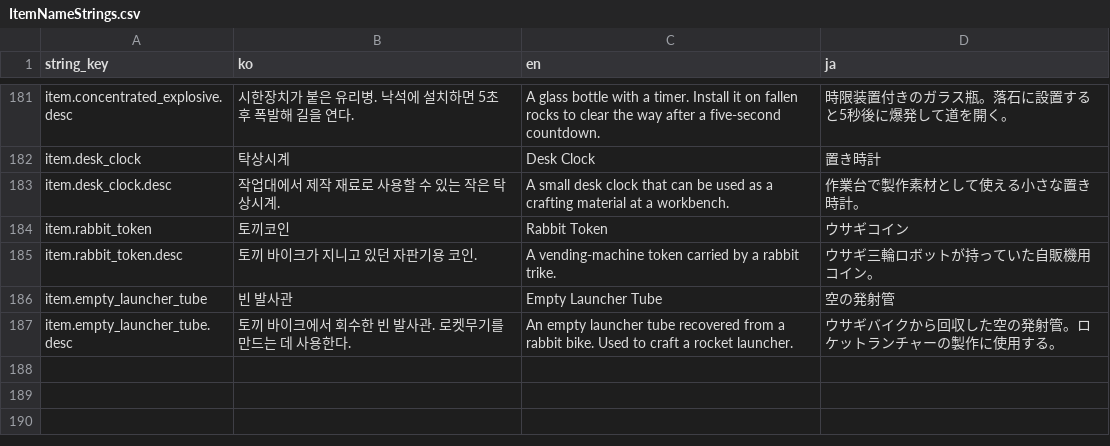
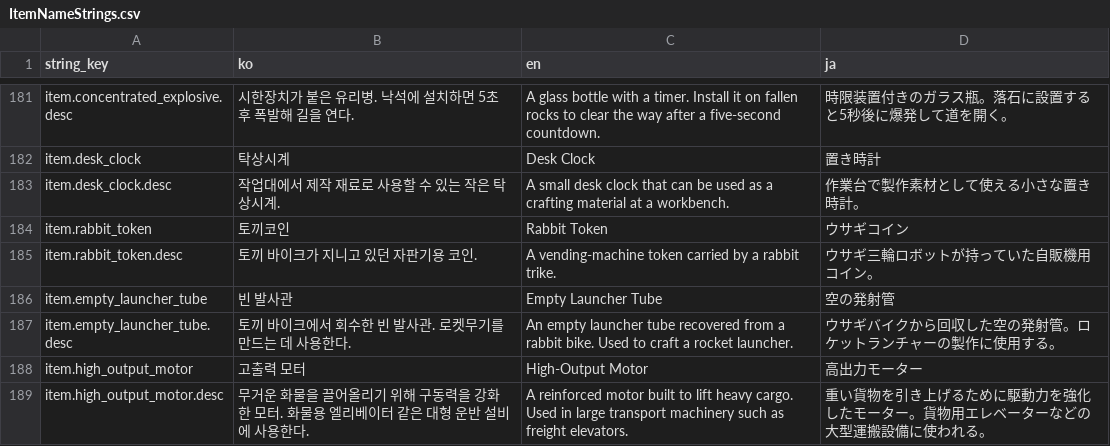
Before and after one commit to octopus7/extraction_shooter, a CSV file: TunaSweeper/Content/Data/ItemNameStrings.csv, drawn as a sheet; only a part is shown, gaps mark what is left out; the diff names each change by its address in the sheet, - before the commit and + after, or states it on an @@ line.

```diff
--- a/TunaSweeper/Content/Data/ItemNameStrings.csv
+++ b/TunaSweeper/Content/Data/ItemNameStrings.csv
+row 188: item.high_output_motor | 고출력 모터 | High-Output Motor | 高出力モーター
+row 189: item.high_output_motor.desc | 무거운 화물을 끌어올리기 위해 구동력을 강화한 모터. 화물용 엘리베이터 같은 대형 운반 설비에 사용한다. | A reinforced motor built to lift heavy cargo. Used in large transport machinery such as freight elevators. | 重い貨物を引き上げるために駆動力を強化したモーター。貨物用エレベーターなどの大型運搬設備に使われる。
```
Also changed, not shown: TunaSweeper/Content/Data/Translations/ItemNameStrings.csv, 12 other files.
